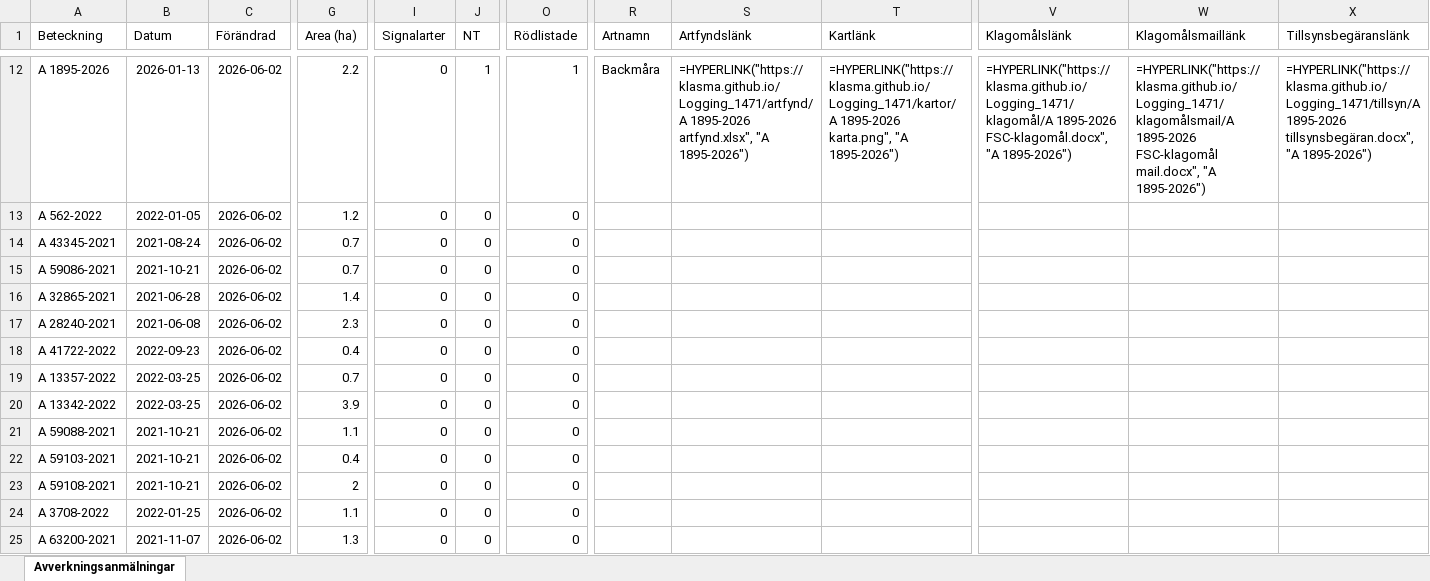
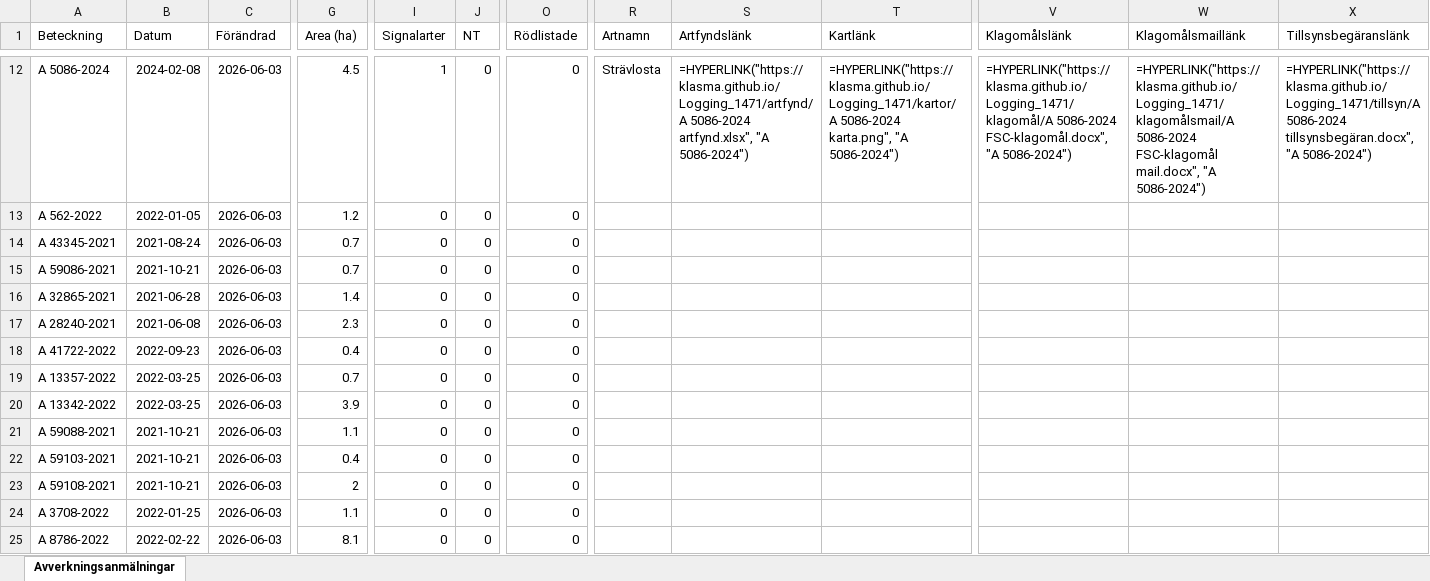
Before and after one commit to klasma/Logging_1471, an Excel workbook: Översikt GÖTENE.xlsx, sheet Avverkningsanmälningar, drawn as a sheet; only a part is shown, gaps mark what is left out; values as stored, in another font and other column widths than the file's, no borders; formulas without a stored value are shown as written; the diff covers the shown part only; the diff names each change by its address in the sheet, - before the commit and + after, or states it on an @@ line.

```diff
--- a/Översikt GÖTENE.xlsx (sheet Avverkningsanmälningar)
+++ b/Översikt GÖTENE.xlsx (sheet Avverkningsanmälningar)
-A12 (Beteckning): A 1895-2026
+A12 (Beteckning): A 5086-2024
-B12 (Datum): 2026-01-13
+B12 (Datum): 2024-02-08
-C12:C25 (Förändrad): 2026-06-02
+C12:C25 (Förändrad): 2026-06-03
-G12 (Area (ha)): 2.2
+G12 (Area (ha)): 4.5
-I12 (Signalarter): 0
+I12 (Signalarter): 1
-J12 (NT): 1
+J12 (NT): 0
-O12 (Rödlistade): 1
+O12 (Rödlistade): 0
-R12 (Artnamn): Backmåra
+R12 (Artnamn): Strävlosta
-S12 (Artfyndslänk): =HYPERLINK("https://klasma.github.io/Logging_1471/artfynd/A 1895-2026 artfynd.xlsx", "A 1895-2026")
+S12 (Artfyndslänk): =HYPERLINK("https://klasma.github.io/Logging_1471/artfynd/A 5086-2024 artfynd.xlsx", "A 5086-2024")
-T12 (Kartlänk): =HYPERLINK("https://klasma.github.io/Logging_1471/kartor/A 1895-2026 karta.png", "A 1895-2026")
+T12 (Kartlänk): =HYPERLINK("https://klasma.github.io/Logging_1471/kartor/A 5086-2024 karta.png", "A 5086-2024")
-V12 (Klagomålslänk): =HYPERLINK("https://klasma.github.io/Logging_1471/klagomål/A 1895-2026 FSC-klagomål.docx", "A 1895-2026")
+V12 (Klagomålslänk): =HYPERLINK("https://klasma.github.io/Logging_1471/klagomål/A 5086-2024 FSC-klagomål.docx", "A 5086-2024")
-W12 (Klagomålsmaillänk): =HYPERLINK("https://klasma.github.io/Logging_1471/klagomålsmail/A 1895-2026 FSC-klagomål mail.docx", "A 1895-2026")
+W12 (Klagomålsmaillänk): =HYPERLINK("https://klasma.github.io/Logging_1471/klagomålsmail/A 5086-2024 FSC-klagomål mail.docx", "A 5086-2024")
-X12 (Tillsynsbegäranslänk): =HYPERLINK("https://klasma.github.io/Logging_1471/tillsyn/A 1895-2026 tillsynsbegäran.docx", "A 1895-2026")
+X12 (Tillsynsbegäranslänk): =HYPERLINK("https://klasma.github.io/Logging_1471/tillsyn/A 5086-2024 tillsynsbegäran.docx", "A 5086-2024")
-A25 (Beteckning): A 63200-2021
+A25 (Beteckning): A 8786-2022
-B25 (Datum): 2021-11-07
+B25 (Datum): 2022-02-22
-G25 (Area (ha)): 1.3
+G25 (Area (ha)): 8.1
```
Also changed, not shown: 956 edited cells elsewhere in this sheet, artfynd/A 1895-2026 artfynd.xlsx, artfynd/A 23414-2023 artfynd.xlsx, 56 other files.
